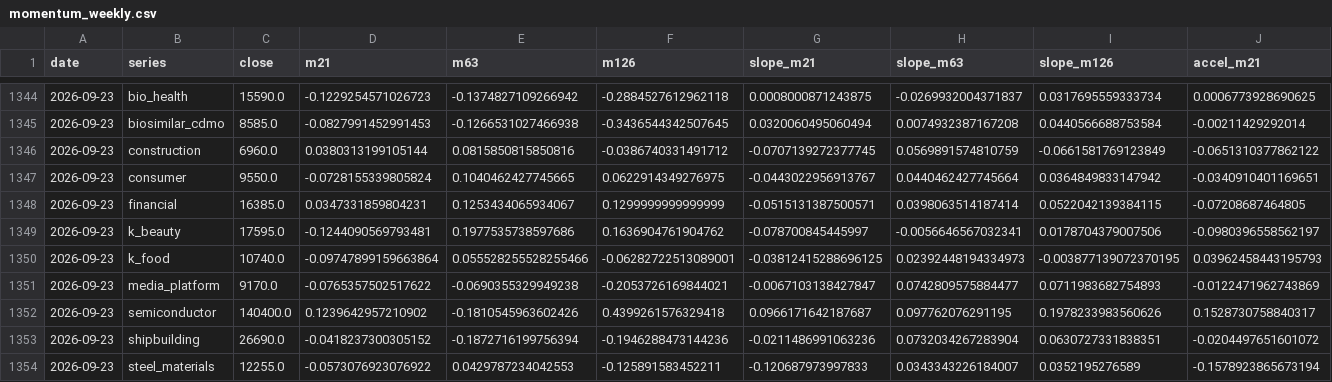
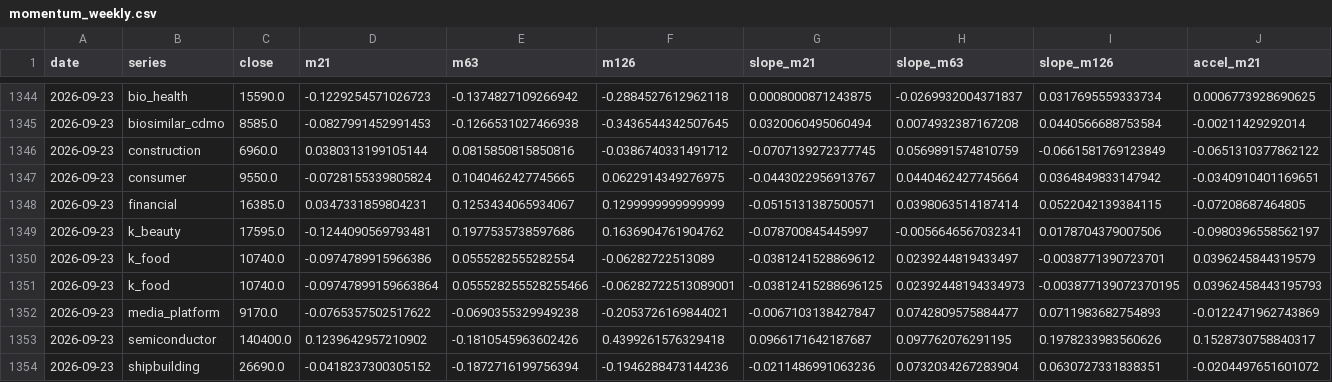
Before and after one commit to hyunsungkim73/HAA_Leader_Sector_System, a CSV file: data/derived/momentum_weekly.csv, drawn as a sheet; only a part is shown, gaps mark what is left out; the shorter side is filled out with more unchanged rows; rows hold the shown columns only; the diff names each change by its address in the sheet, - before the commit and + after, or states it on an @@ line.

```diff
--- a/data/derived/momentum_weekly.csv
+++ b/data/derived/momentum_weekly.csv
+row 1350: 2026-09-23 | k_food | 10740.0 | -0.0974789915966386 | 0.0555282555282554 | -0.06282722513089 | -0.0381241528869612 | 0.0239244819433497 | -0.0038771390723701 | 0.0396245844319579
```
Also changed, not shown: data/derived/relative_strength_weekly.csv, data/derived/tip_haa_weekly.csv, 6 other files.
